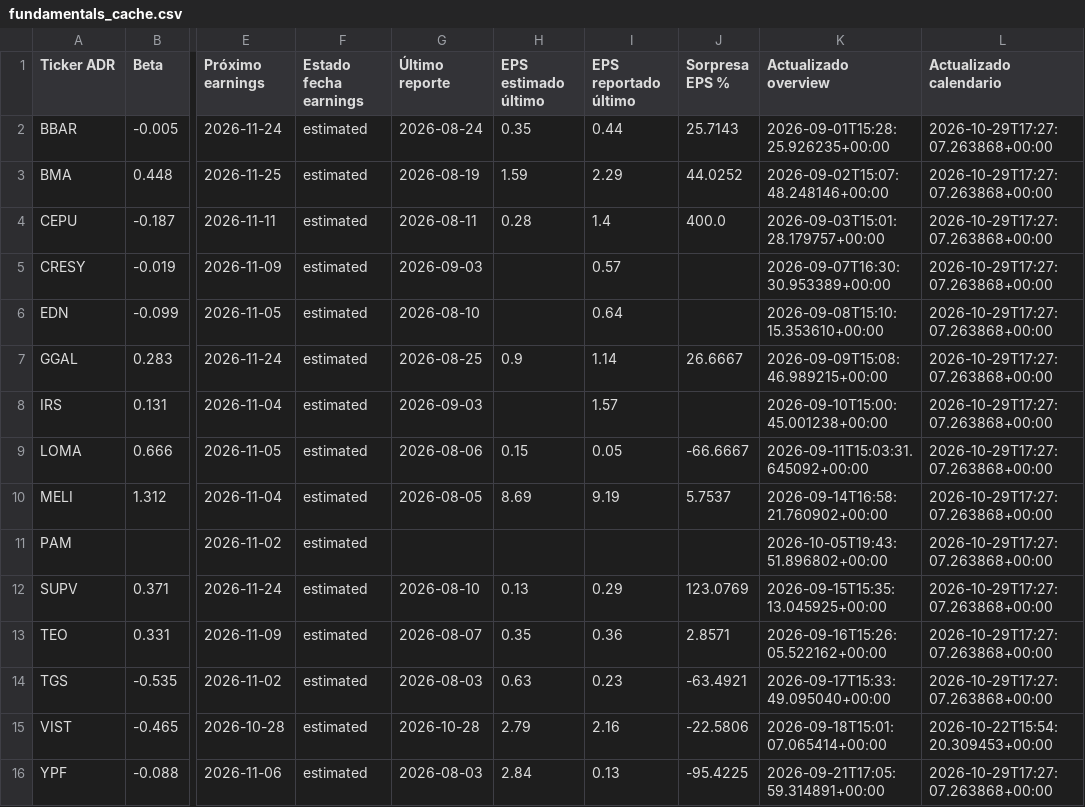
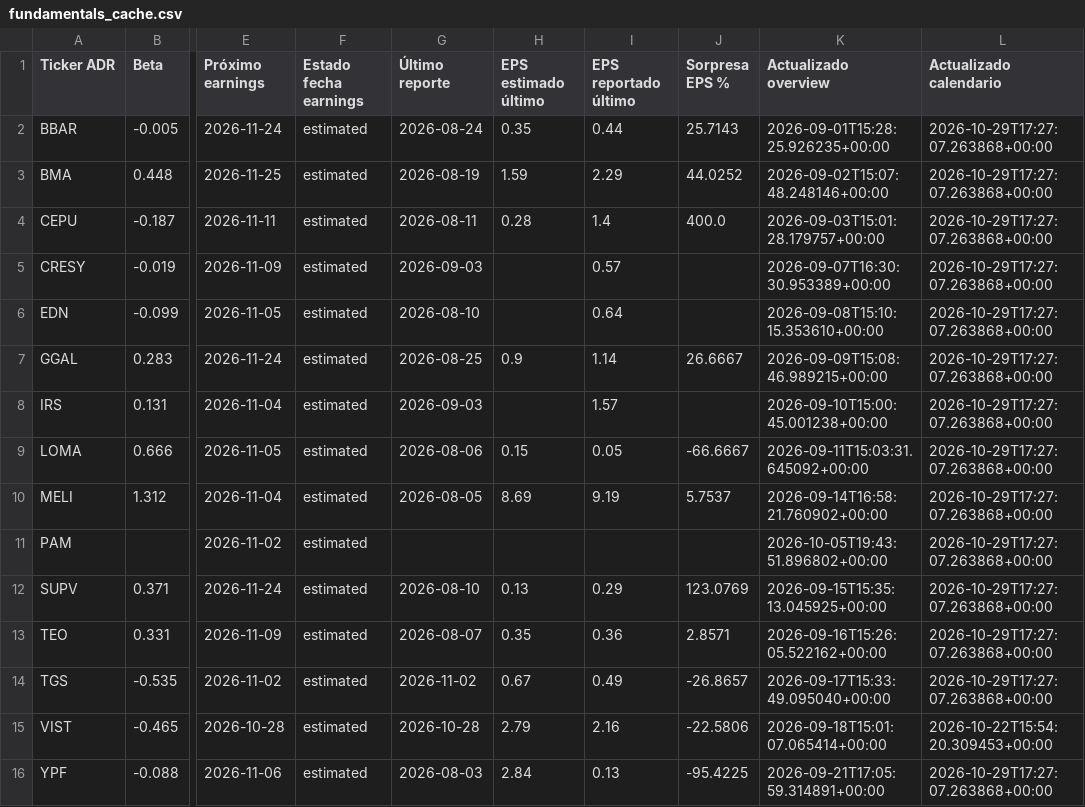
Before and after one commit to bautista-miguel/Tablero-ADR-Argentinos, a CSV file: fundamentals_cache.csv, drawn as a sheet; only a part is shown, gaps mark what is left out; the diff names each change by its address in the sheet, - before the commit and + after, or states it on an @@ line.

```diff
--- a/fundamentals_cache.csv
+++ b/fundamentals_cache.csv
-G14 (Último reporte): 2026-08-03
+G14 (Último reporte): 2026-11-02
-H14 (EPS estimado último): 0.63
+H14 (EPS estimado último): 0.67
-I14 (EPS reportado último): 0.23
+I14 (EPS reportado último): 0.49
-J14 (Sorpresa EPS %): -63.4921
+J14 (Sorpresa EPS %): -26.8657
```
Also changed, not shown: 1 other file.
